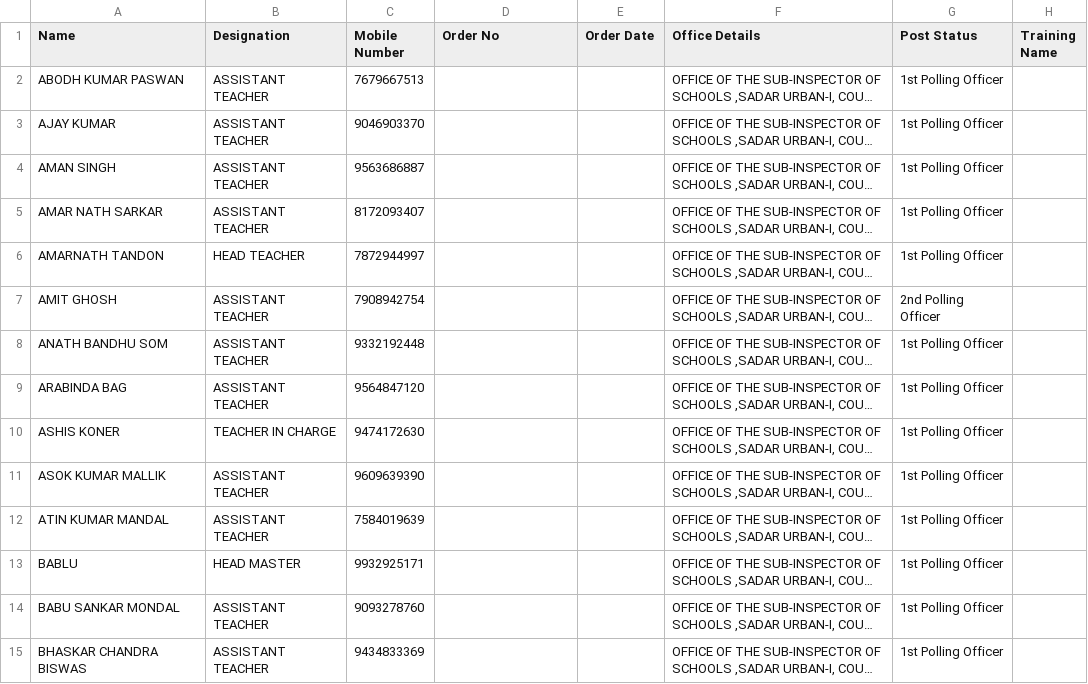
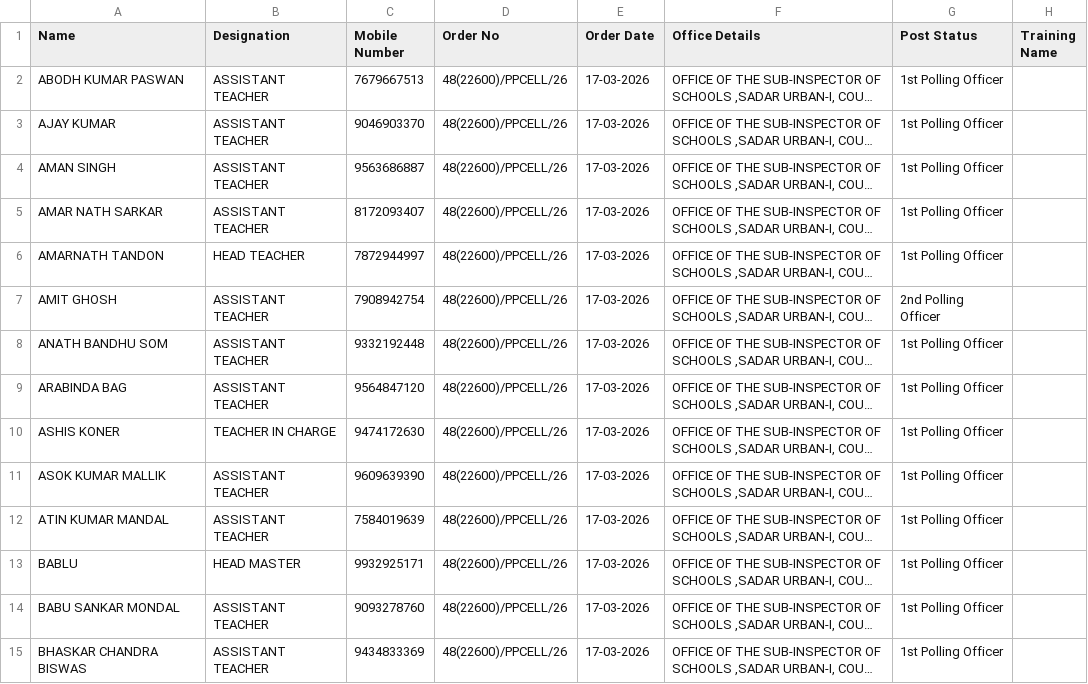
Before and after one commit to saikat-pundit/Office_Purpose, a CSV file: data.csv, drawn as a sheet; only a part is shown; long unchanged cells end in …; the diff covers the shown part only; the diff names each change by its address in the sheet, - before the commit and + after, or states it on an @@ line.

```diff
--- a/data.csv
+++ b/data.csv
-D2:D15 (Order No): (empty)
+D2:D15 (Order No): 48(22600)/PPCELL/26
-E2:E15 (Order Date): (empty)
+E2:E15 (Order Date): 17-03-2026
```
Also changed, not shown: 128 edited cells elsewhere in this file.
